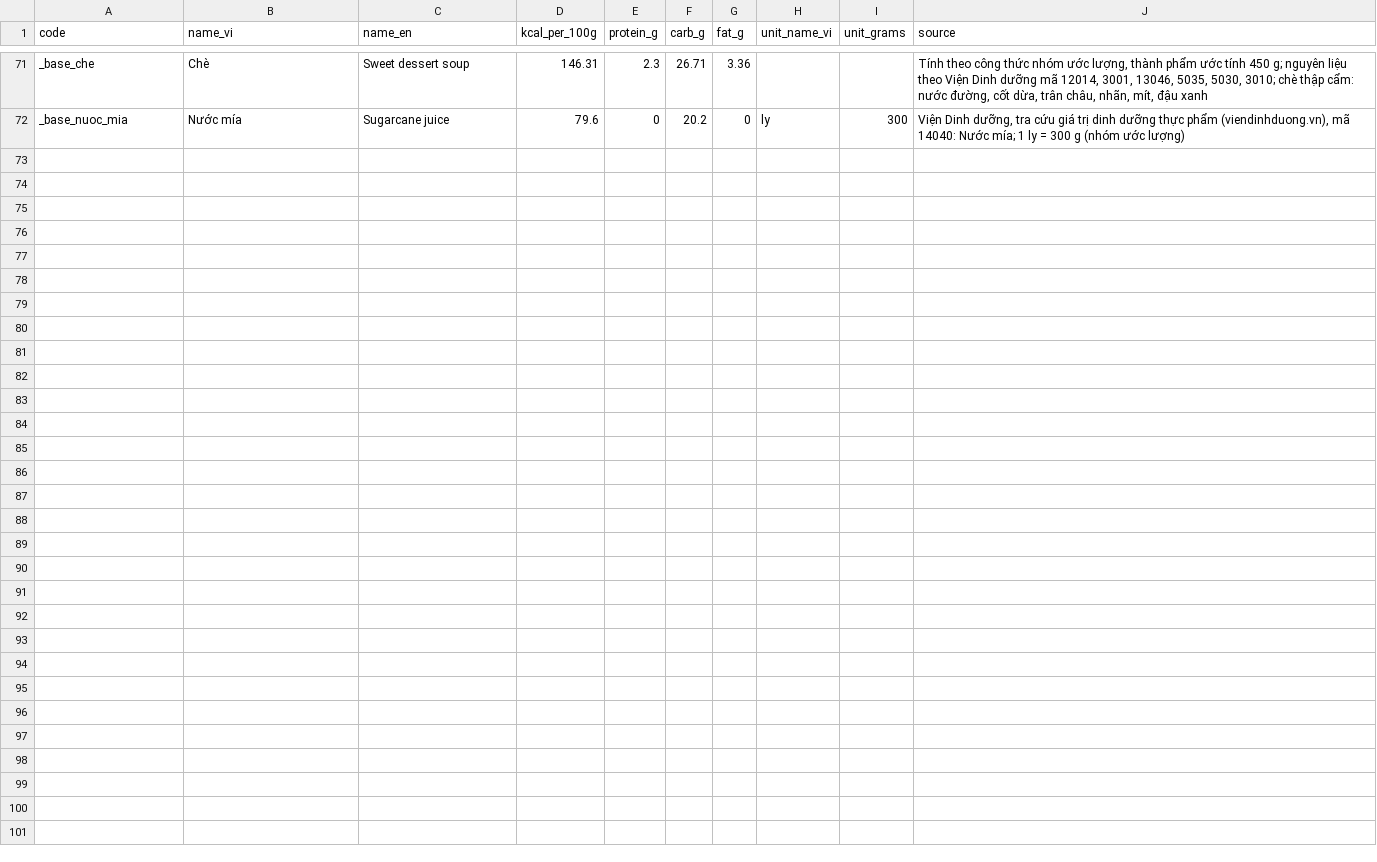
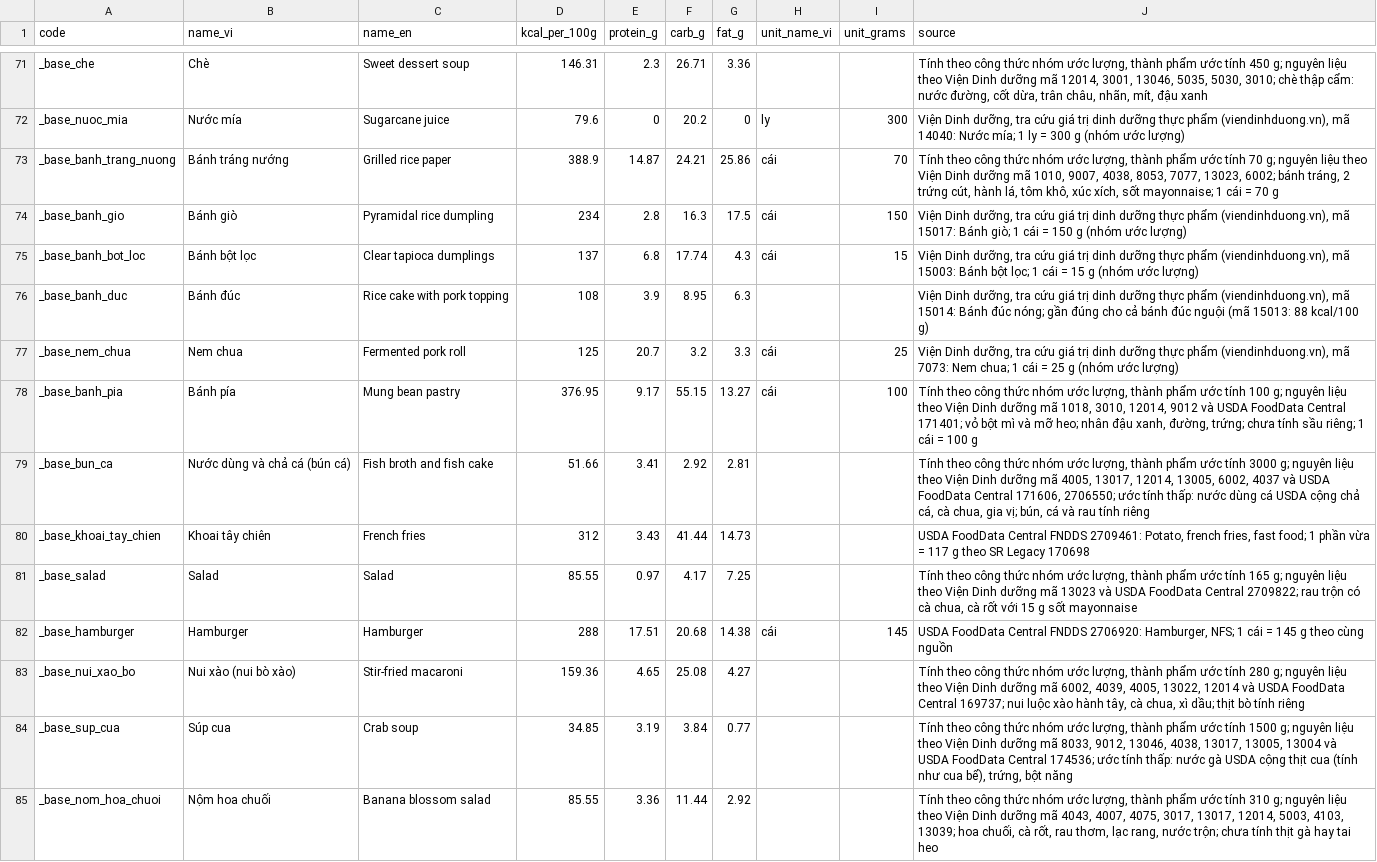
Before and after one commit to JimeaVV/nlcn, a CSV file: assets/data/vn_food/components.csv, drawn as a sheet; only a part is shown, gaps mark what is left out.

Commit message:
Add 13 dishes that already have public photos (contract 1.4)
Bánh tráng nướng, bánh giò, bánh bột lọc, bánh đúc, nem chua, bánh pía, bún cá, khoai tây chiên, salad, hamburger, nui xào bò, súp cua and nộm hoa chuối were lumped into khac. Nutrition comes from NIN and USDA entries or labelled recipe estimates; khac keeps lẩu and gỏi ngó sen.

```diff
--- a/assets/data/vn_food/components.csv
+++ b/assets/data/vn_food/components.csv
@@ -72 +72,14 @@ _base_che,Chè,Sweet dessert soup,146.31,2.3,26.71,3.36,,,"Tính theo công th
 _base_nuoc_mia,Nước mía,Sugarcane juice,79.6,0,20.2,0,ly,300,"Viện Dinh dưỡng, tra cứu giá trị dinh dưỡng thực phẩm (viendinhduong.vn), mã 14040: Nước mía; 1 ly = 300 g (nhóm ước lượng)"
+_base_banh_trang_nuong,Bánh tráng nướng,Grilled rice paper,388.9,14.87,24.21,25.86,cái,70,"Tính theo công thức nhóm ước lượng, thành phẩm ước tính 70 g; nguyên liệu theo Viện Dinh dưỡng mã 1010, 9007, 4038, 8053, 7077, 13023, 6002; bánh tráng, 2 trứng cút, hành lá, tôm khô, xúc xích, sốt mayonnaise; 1 cái = 70 g"
+_base_banh_gio,Bánh giò,Pyramidal rice dumpling,234,2.8,16.3,17.5,cái,150,"Viện Dinh dưỡng, tra cứu giá trị dinh dưỡng thực phẩm (viendinhduong.vn), mã 15017: Bánh giò; 1 cái = 150 g (nhóm ước lượng)"
+_base_banh_bot_loc,Bánh bột lọc,Clear tapioca dumplings,137,6.8,17.74,4.3,cái,15,"Viện Dinh dưỡng, tra cứu giá trị dinh dưỡng thực phẩm (viendinhduong.vn), mã 15003: Bánh bột lọc; 1 cái = 15 g (nhóm ước lượng)"
+_base_banh_duc,Bánh đúc,Rice cake with pork topping,108,3.9,8.95,6.3,,,"Viện Dinh dưỡng, tra cứu giá trị dinh dưỡng thực phẩm (viendinhduong.vn), mã 15014: Bánh đúc nóng; gần đúng cho cả bánh đúc nguội (mã 15013: 88 kcal/100 g)"
+_base_nem_chua,Nem chua,Fermented pork roll,125,20.7,3.2,3.3,cái,25,"Viện Dinh dưỡng, tra cứu giá trị dinh dưỡng thực phẩm (viendinhduong.vn), mã 7073: Nem chua; 1 cái = 25 g (nhóm ước lượng)"
+_base_banh_pia,Bánh pía,Mung bean pastry,376.95,9.17,55.15,13.27,cái,100,"Tính theo công thức nhóm ước lượng, thành phẩm ước tính 100 g; nguyên liệu theo Viện Dinh dưỡng mã 1018, 3010, 12014, 9012 và USDA FoodData Central 171401; vỏ bột mì và mỡ heo; nhân đậu xanh, đường, trứng; chưa tính sầu riêng; 1 cái = 100 g"
+_base_bun_ca,Nước dùng và chả cá (bún cá),Fish broth and fish cake,51.66,3.41,2.92,2.81,,,"Tính theo công thức nhóm ước lượng, thành phẩm ước tính 3000 g; nguyên liệu theo Viện Dinh dưỡng mã 4005, 13017, 12014, 13005, 6002, 4037 và USDA FoodData Central 171606, 2706550; ước tính thấp: nước dùng cá USDA cộng chả cá, cà chua, gia vị; bún, cá và rau tính riêng"
+_base_khoai_tay_chien,Khoai tây chiên,French fries,312,3.43,41.44,14.73,,,"USDA FoodData Central FNDDS 2709461: Potato, french fries, fast food; 1 phần vừa = 117 g theo SR Legacy 170698"
+_base_salad,Salad,Salad,85.55,0.97,4.17,7.25,,,"Tính theo công thức nhóm ước lượng, thành phẩm ước tính 165 g; nguyên liệu theo Viện Dinh dưỡng mã 13023 và USDA FoodData Central 2709822; rau trộn có cà chua, cà rốt với 15 g sốt mayonnaise"
+_base_hamburger,Hamburger,Hamburger,288,17.51,20.68,14.38,cái,145,"USDA FoodData Central FNDDS 2706920: Hamburger, NFS; 1 cái = 145 g theo cùng nguồn"
+_base_nui_xao_bo,Nui xào (nui bò xào),Stir-fried macaroni,159.36,4.65,25.08,4.27,,,"Tính theo công thức nhóm ước lượng, thành phẩm ước tính 280 g; nguyên liệu theo Viện Dinh dưỡng mã 6002, 4039, 4005, 13022, 12014 và USDA FoodData Central 169737; nui luộc xào hành tây, cà chua, xì dầu; thịt bò tính riêng"
+_base_sup_cua,Súp cua,Crab soup,34.85,3.19,3.84,0.77,,,"Tính theo công thức nhóm ước lượng, thành phẩm ước tính 1500 g; nguyên liệu theo Viện Dinh dưỡng mã 8033, 9012, 13046, 4038, 13017, 13005, 13004 và USDA FoodData Central 174536; ước tính thấp: nước gà USDA cộng thịt cua (tính như cua bể), trứng, bột năng"
+_base_nom_hoa_chuoi,Nộm hoa chuối,Banana blossom salad,85.55,3.36,11.44,2.92,,,"Tính theo công thức nhóm ước lượng, thành phẩm ước tính 310 g; nguyên liệu theo Viện Dinh dưỡng mã 4043, 4007, 4075, 3017, 13017, 12014, 5003, 4103, 13039; hoa chuối, cà rốt, rau thơm, lạc rang, nước trộn; chưa tính thịt gà hay tai heo"
```
Also changed, not shown: assets/data/vn_food/dish_names.csv, assets/data/vn_food/dishes.csv, 5 other files.
